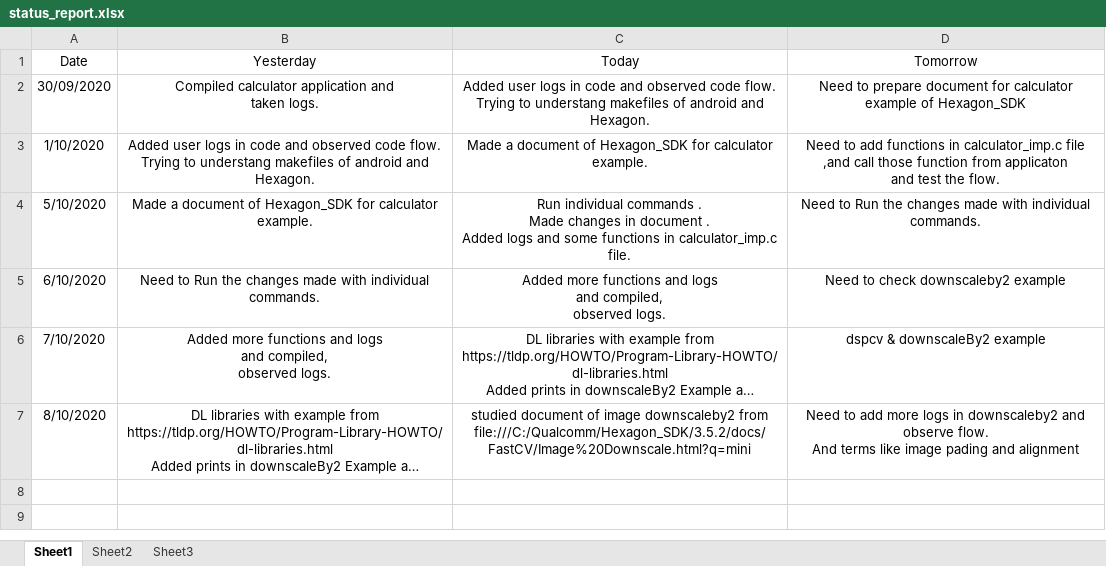
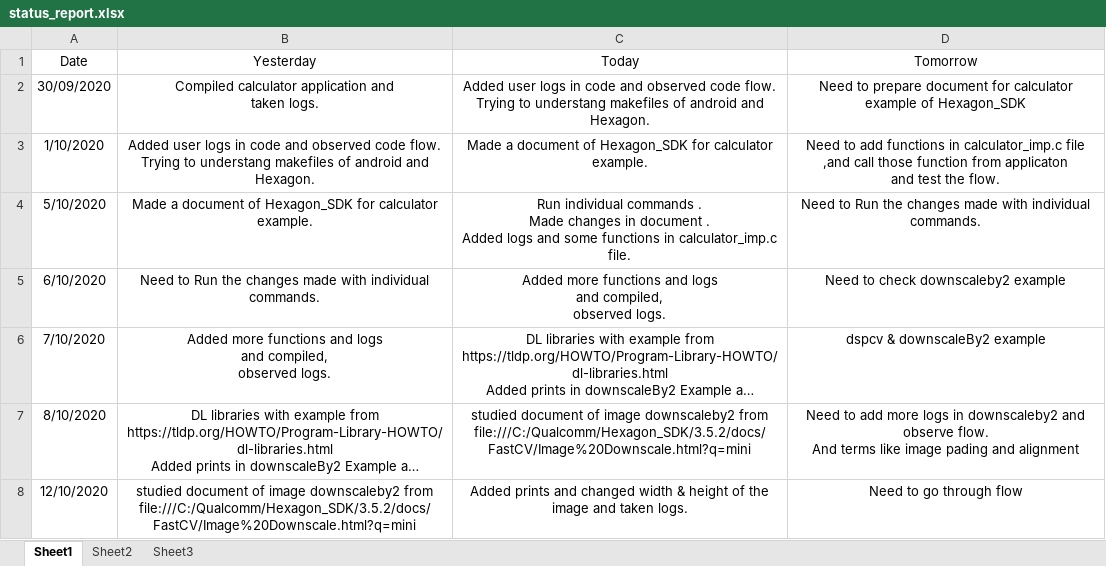
Before and after one commit to Bhagyalakshmi-Marem/TSHtraining, an Excel workbook: Hexagon_SDK/Daily_status/status_report.xlsx, sheet Sheet1, drawn as a sheet; long unchanged cells end in …; values as stored, in another font and other column widths than the file's, no borders; ↵ is a line break in a cell; the diff names each change by its address in the sheet, - before the commit and + after, or states it on an @@ line.

Commit message:
Updated daily status on 12/10

```diff
--- a/Hexagon_SDK/Daily_status/status_report.xlsx (sheet Sheet1)
+++ b/Hexagon_SDK/Daily_status/status_report.xlsx (sheet Sheet1)
+row 8: 12/10/2020 | studied document of image downscaleby2 from ↵ file:///C:/Qualcomm/Hexagon_SDK/3.5.2/docs/FastCV/Image%20Downscale.html?q=mini | Added prints and changed width & height of the image and taken logs. | Need to go through flow
```
